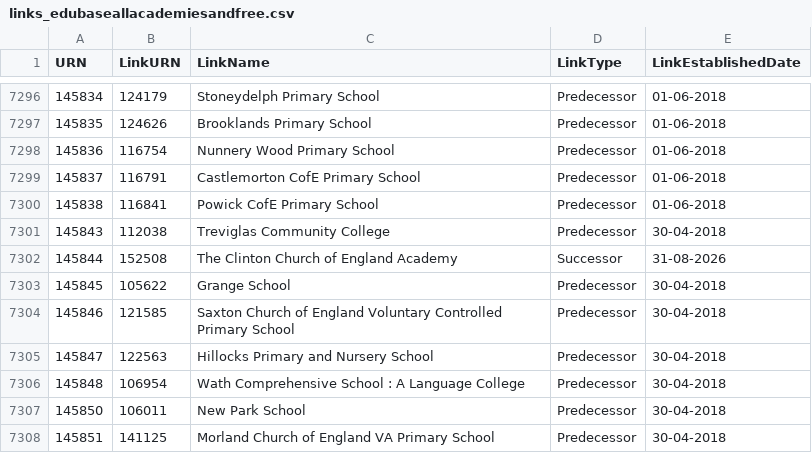
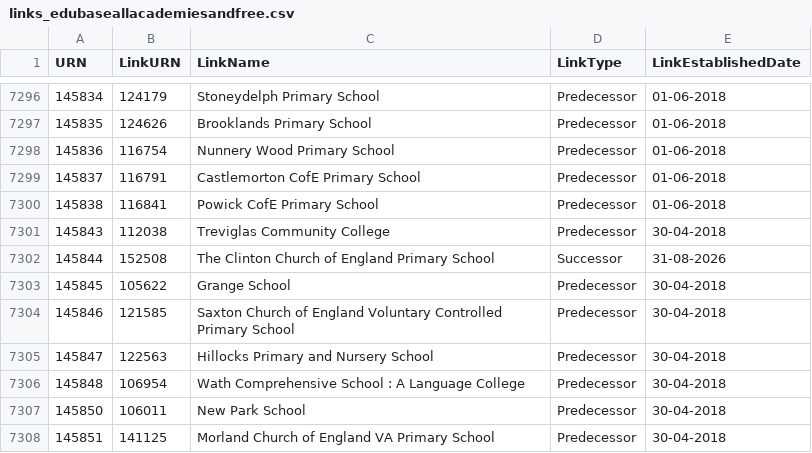
Before and after one commit to aircury/public-uk-education-data, a CSV file: edubase/academies-and-free-schools/links_edubaseallacademiesandfree.csv, drawn as a sheet; only a part is shown, gaps mark what is left out.

Commit message:
[Cron] Updated Edubase

```diff
--- a/edubase/academies-and-free-schools/links_edubaseallacademiesandfree.csv
+++ b/edubase/academies-and-free-schools/links_edubaseallacademiesandfree.csv
@@ -7301,3 +7301,3 @@
 145843,112038,"Treviglas Community College","Predecessor","30-04-2018"
-145844,152508,"The Clinton Church of England Academy","Successor","31-08-2026"
+145844,152508,"The Clinton Church of England Primary School","Successor","31-08-2026"
 145845,105622,"Grange School","Predecessor","30-04-2018"
```
Also changed, not shown: edubase/state-funded/links_edubaseallstatefunded.csv, 3 other files.
